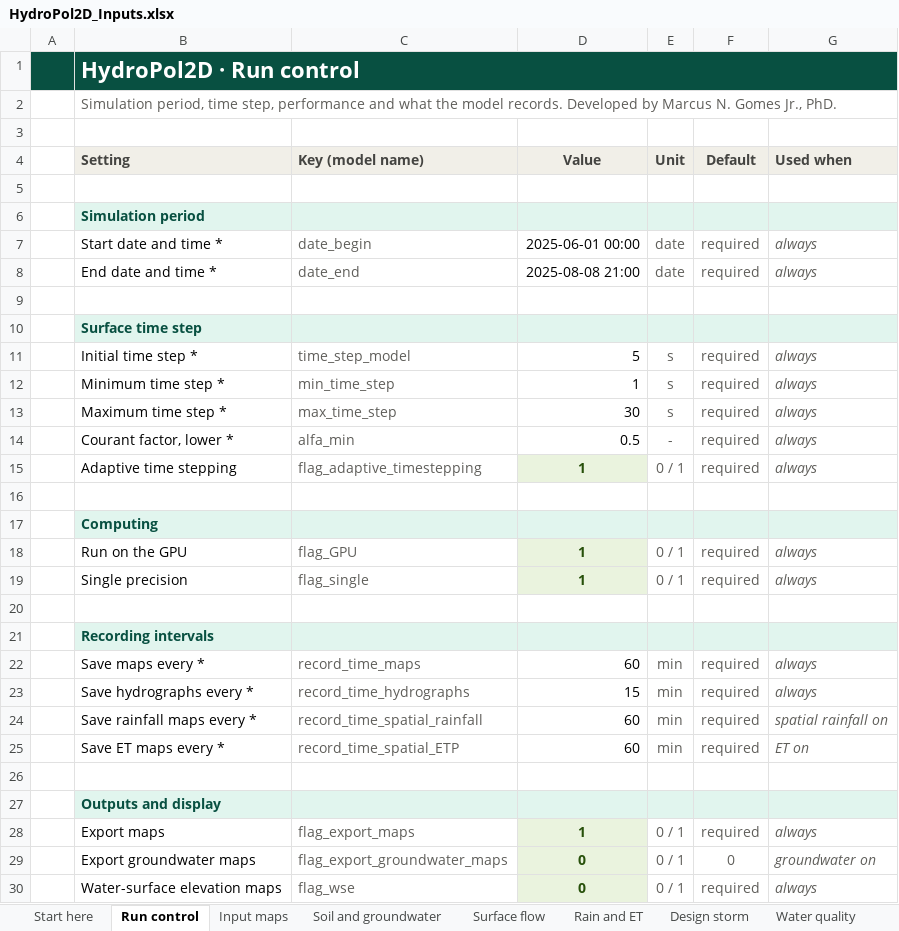
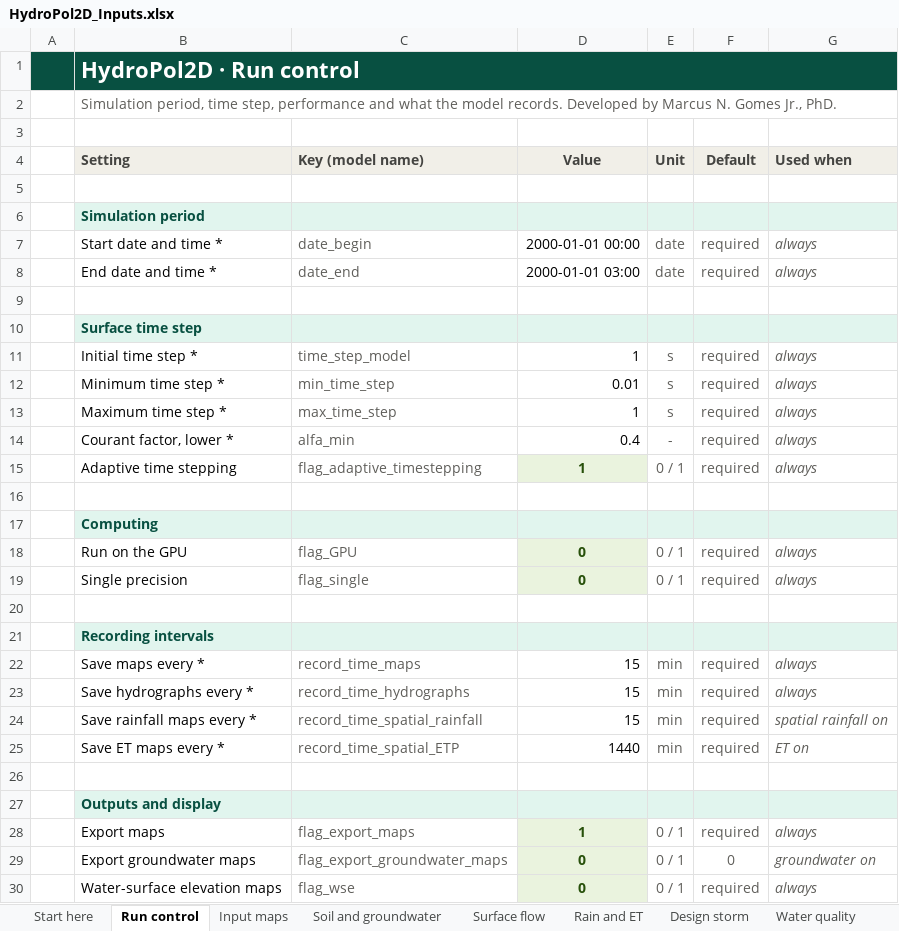
Before and after one commit to marcusnobrega-eng/HydroPol2D, an Excel workbook: Input_Data_Sheets/HydroPol2D_Inputs.xlsx, sheet Run control, drawn as a sheet; only a part is shown; values as stored, in another font and other column widths than the file's, no borders; the diff covers the shown part only; the diff names each change by its address in the sheet, - before the commit and + after, or states it on an @@ line.

```diff
--- a/Input_Data_Sheets/HydroPol2D_Inputs.xlsx (sheet Run control)
+++ b/Input_Data_Sheets/HydroPol2D_Inputs.xlsx (sheet Run control)
-D7 (Value): 2025-06-01 00:00
+D7 (Value): 2000-01-01 00:00
-D8 (Value): 2025-08-08 21:00
+D8 (Value): 2000-01-01 03:00
-D11 (Value): 5
+D11 (Value): 1
-D12 (Value): 1
+D12 (Value): 0.01
-D13 (Value): 30
+D13 (Value): 1
-D14 (Value): 0.5
+D14 (Value): 0.4
-D18:D19 (Value): 1
+D18:D19 (Value): 0
-D22 (Value): 60
+D22 (Value): 15
-D24 (Value): 60
+D24 (Value): 15
-D25 (Value): 60
+D25 (Value): 1440
```
Also changed, not shown: 5 edited cells elsewhere in this sheet, sheet Rain and ET, sheet Rain series, sheet Surface flow, sheet Input maps, sheet Soil and groundwater, sheet Water quality, 1 more sheet, Input_Data_Sheets/General_Data.xlsx, 3 other files.
